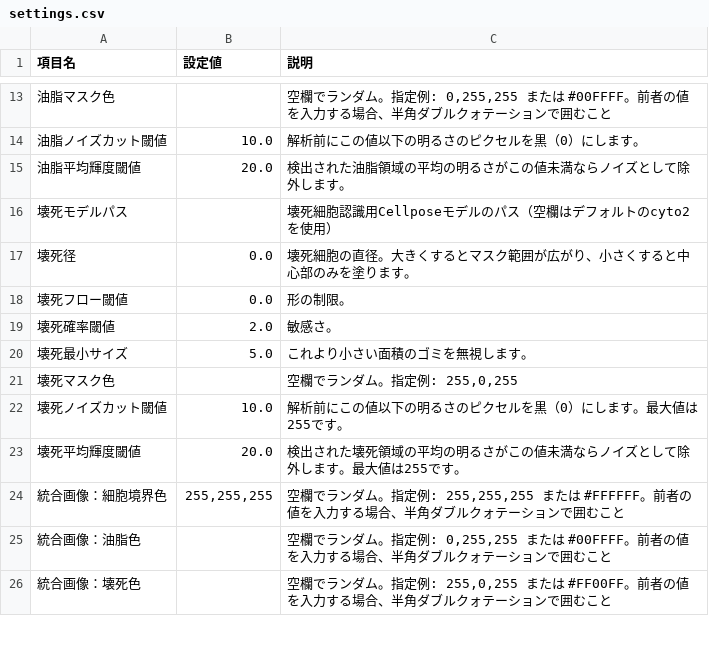
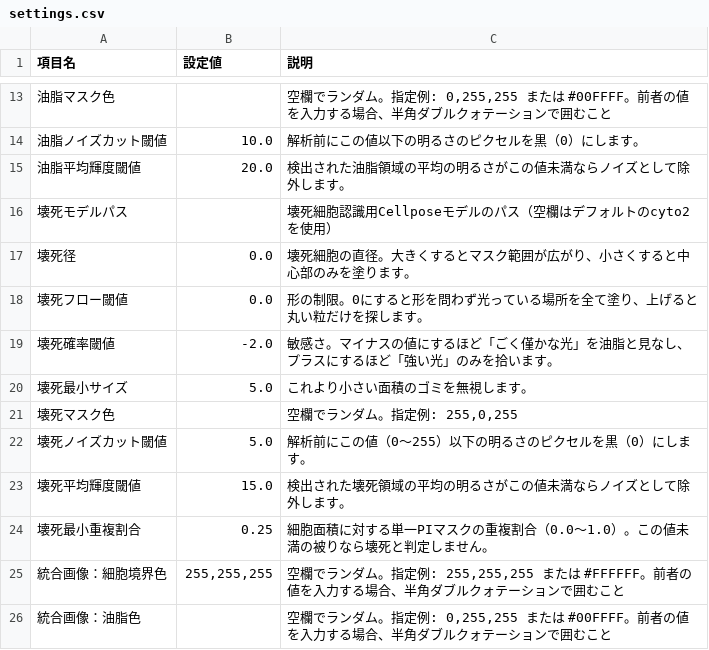
Before and after one commit to KTNill/YeastImageAnalysis, a CSV file: config/settings.csv, drawn as a sheet; only a part is shown, gaps mark what is left out; the shorter side is filled out with more unchanged rows.

```diff
--- a/config/settings.csv
+++ b/config/settings.csv
@@ -17,8 +17,9 @@
 壊死径,0.0,壊死細胞の直径。大きくするとマスク範囲が広がり、小さくすると中心部のみを塗ります。
-壊死フロー閾値,0.0,形の制限。
-壊死確率閾値,2.0,敏感さ。
+壊死フロー閾値,0.0,形の制限。0にすると形を問わず光っている場所を全て塗り、上げると丸い粒だけを探します。
+壊死確率閾値,-2.0,敏感さ。マイナスの値にするほど「ごく僅かな光」を油脂と見なし、プラスにするほど「強い光」のみを拾います。
 壊死最小サイズ,5.0,これより小さい面積のゴミを無視します。
 壊死マスク色,,"空欄でランダム。指定例: 255,0,255"
-壊死ノイズカット閾値,10.0,解析前にこの値以下の明るさのピクセルを黒（0）にします。最大値は255です。
-壊死平均輝度閾値,20.0,検出された壊死領域の平均の明るさがこの値未満ならノイズとして除外します。最大値は255です。
+壊死ノイズカット閾値,5.0,解析前にこの値（0～255）以下の明るさのピクセルを黒（0）にします。
+壊死平均輝度閾値,15.0,検出された壊死領域の平均の明るさがこの値未満ならノイズとして除外します。
+壊死最小重複割合,0.25,細胞面積に対する単一PIマスクの重複割合（0.0〜1.0）。この値未満の被りなら壊死と判定しません。
 統合画像：細胞境界色,"255,255,255","空欄でランダム。指定例: 255,255,255 または #FFFFFF。前者の値を入力する場合、半角ダブルクォテーションで囲むこと"
```
Also changed, not shown: 2 other files.
